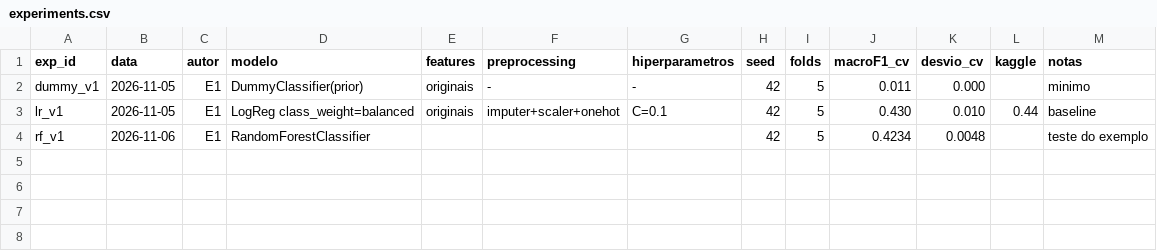
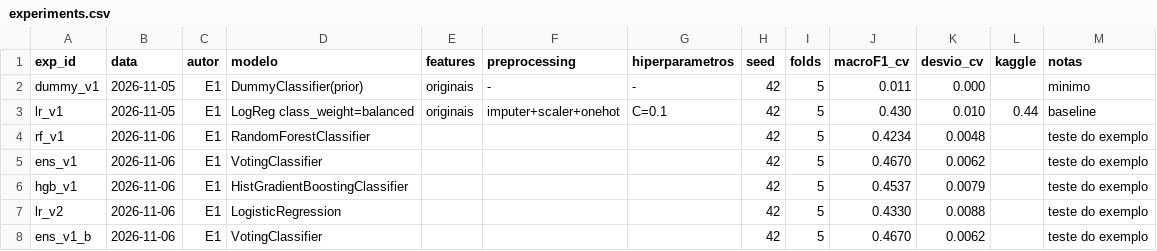
Before and after one commit to NelsonSousa79/DAA-TP, a CSV file: experiments.csv, drawn as a sheet.

Commit message:
Testes Com Diferentes Modelos

```diff
--- a/experiments.csv
+++ b/experiments.csv
@@ -4 +4,5 @@ lr_v1,2026-11-05,E1,LogReg class_weight=balanced,originais,imputer+scaler+onehot
 rf_v1,2026-11-06,E1,RandomForestClassifier,,,,42,5,0.4234,0.0048,,teste do exemplo
+ens_v1,2026-11-06,E1,VotingClassifier,,,,42,5,0.4670,0.0062,,teste do exemplo
+hgb_v1,2026-11-06,E1,HistGradientBoostingClassifier,,,,42,5,0.4537,0.0079,,teste do exemplo
+lr_v2,2026-11-06,E1,LogisticRegression,,,,42,5,0.4330,0.0088,,teste do exemplo
+ens_v1_b,2026-11-06,E1,VotingClassifier,,,,42,5,0.4670,0.0062,,teste do exemplo
```
Also changed, not shown: 9 other files.
